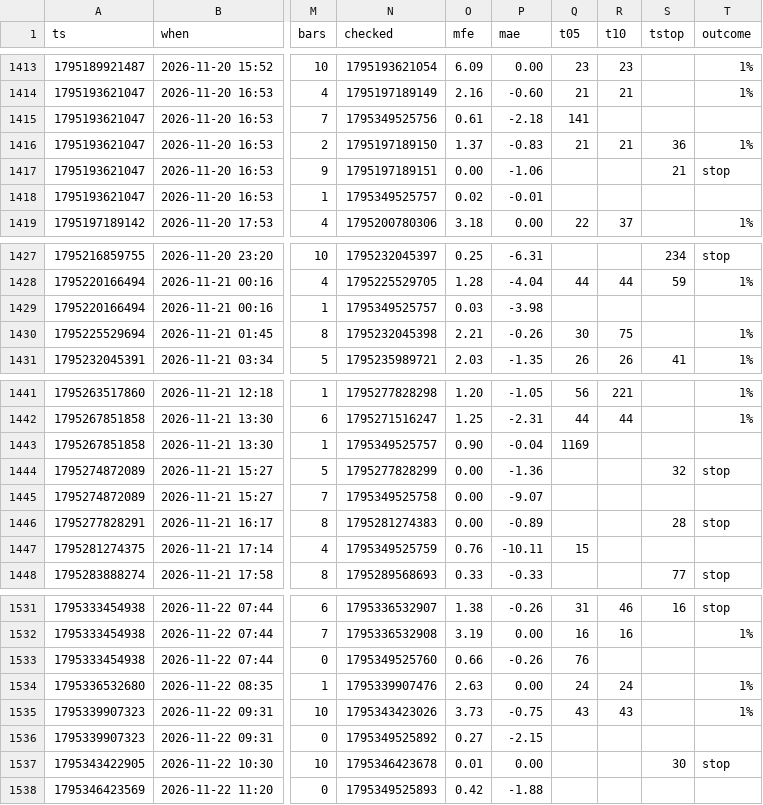
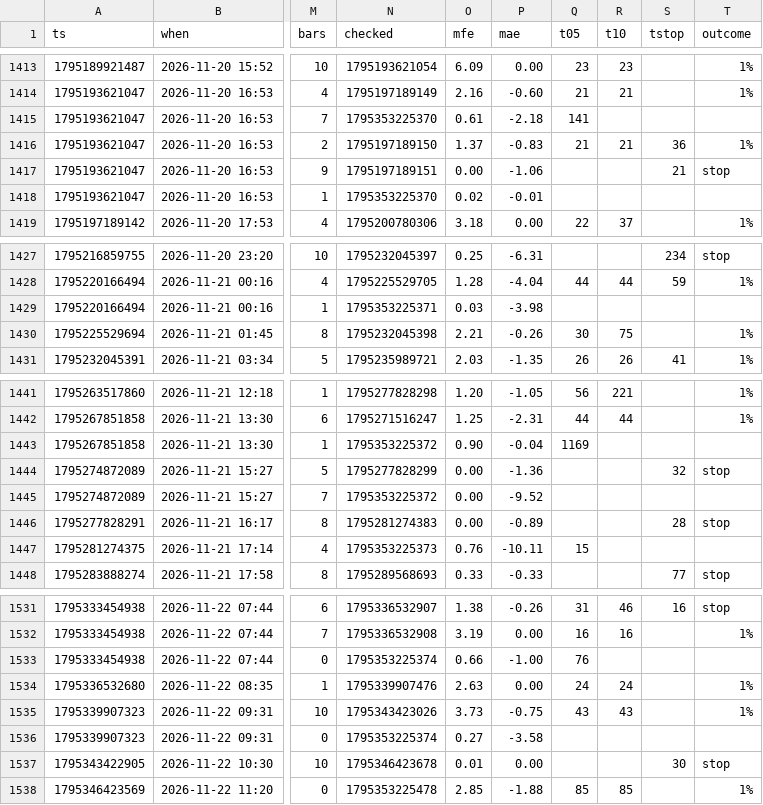
Before and after one commit to b3abderrahmane-lgtm/wissam, a CSV file: journal.csv, drawn as a sheet; only a part is shown, gaps mark what is left out; the diff names each change by its address in the sheet, - before the commit and + after, or states it on an @@ line.

Commit message:
settings + journal [skip ci]

```diff
--- a/journal.csv
+++ b/journal.csv
-N1415 (checked): 1795349525756
+N1415 (checked): 1795353225370
-N1418 (checked): 1795349525757
+N1418 (checked): 1795353225370
-N1429 (checked): 1795349525757
+N1429 (checked): 1795353225371
-N1443 (checked): 1795349525757
+N1443 (checked): 1795353225372
-N1445 (checked): 1795349525758
+N1445 (checked): 1795353225372
-P1445 (mae): -9.07
+P1445 (mae): -9.52
-N1447 (checked): 1795349525759
+N1447 (checked): 1795353225373
-N1533 (checked): 1795349525760
+N1533 (checked): 1795353225374
-P1533 (mae): -0.26
+P1533 (mae): -1.00
-N1536 (checked): 1795349525892
+N1536 (checked): 1795353225374
-P1536 (mae): -2.15
+P1536 (mae): -3.58
-N1538 (checked): 1795349525893
+N1538 (checked): 1795353225478
-O1538 (mfe): 0.42
+O1538 (mfe): 2.85
-Q1538 (t05): (empty)
+Q1538 (t05): 85
-R1538 (t10): (empty)
+R1538 (t10): 85
-T1538 (outcome): (empty)
+T1538 (outcome): 1%
```
